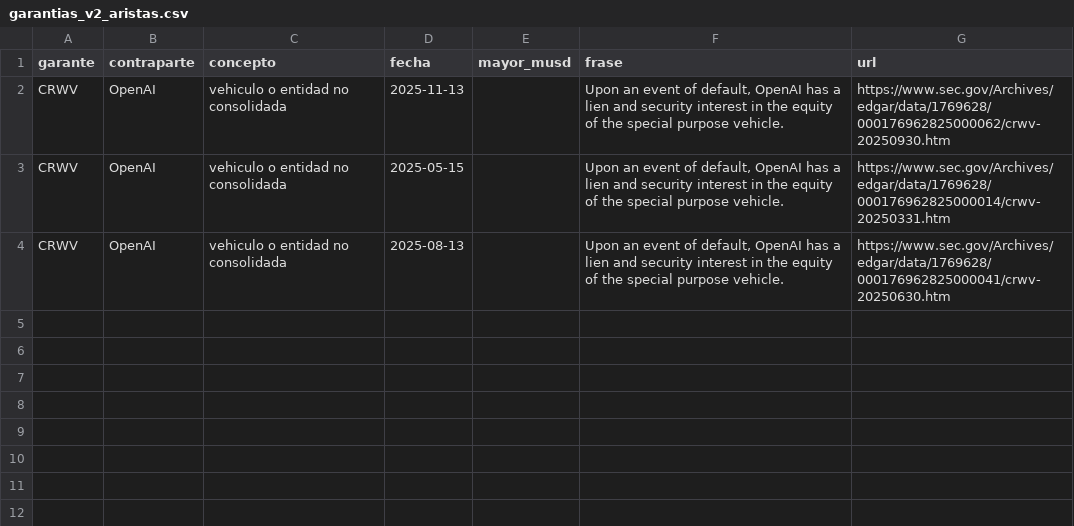
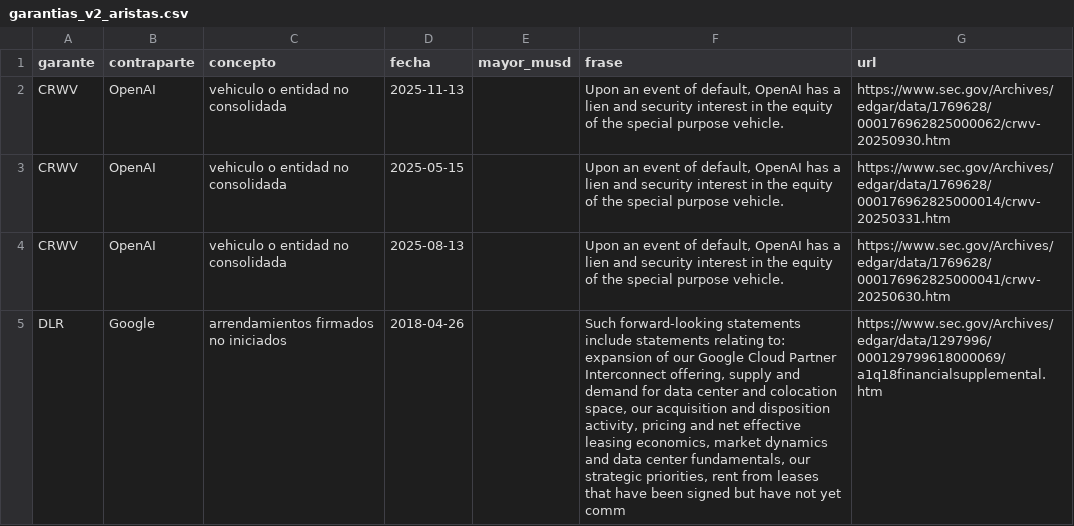
Before and after one commit to BiomeMakers/TSI-OmegaS, a CSV file: ai-chain/garantias_v2_aristas.csv, drawn as a sheet.

Commit message:
Credit of the AI chain, declared and adjusted

```diff
--- a/ai-chain/garantias_v2_aristas.csv
+++ b/ai-chain/garantias_v2_aristas.csv
@@ -4 +4,2 @@ CRWV,OpenAI,vehiculo o entidad no consolidada,2025-05-15,,"Upon an event of defa
 CRWV,OpenAI,vehiculo o entidad no consolidada,2025-08-13,,"Upon an event of default, OpenAI has a lien and security interest in the equity of the special purpose vehicle.",https://www.sec.gov/Archives/edgar/data/1769628/000176962825000041/crwv-20250630.htm
+DLR,Google,arrendamientos firmados no iniciados,2018-04-26,,"Such forward-looking statements include statements relating to: expansion of our Google Cloud Partner Interconnect offering, supply and demand for data center and colocation space, our acquisition and disposition activity, pricing and net effective leasing economics, market dynamics and data center fundamentals, our strategic priorities, rent from leases that have been signed but have not yet comm",https://www.sec.gov/Archives/edgar/data/1297996/000129799618000069/a1q18financialsupplemental.htm
```
Also changed, not shown: 10 other files.
